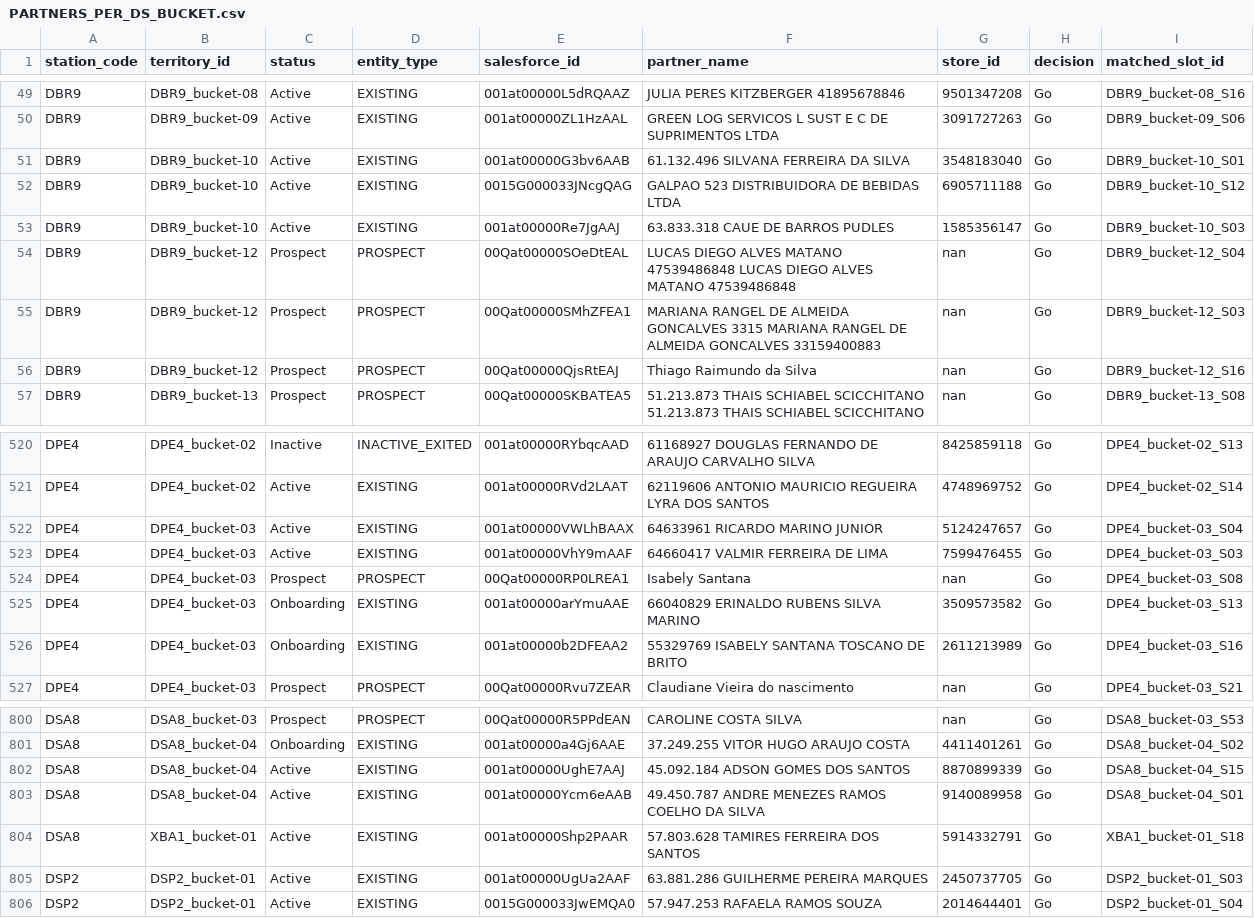
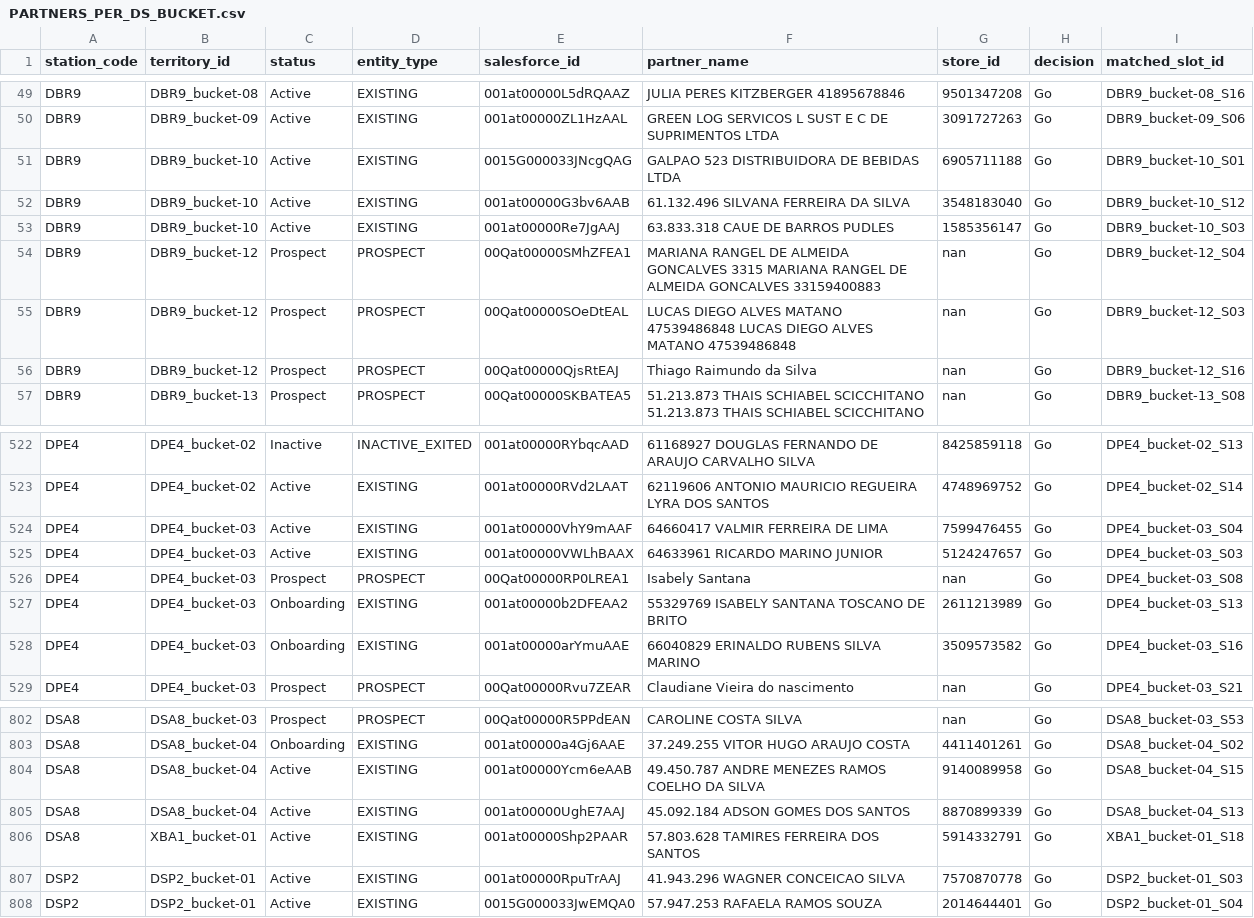
Before and after one commit to joaovidaamazonlog/atlas, a CSV file: output_data/PARTNERS_PER_DS_BUCKET.csv, drawn as a sheet; only a part is shown, gaps mark what is left out; the diff covers the shown part only.

```diff
--- a/output_data/PARTNERS_PER_DS_BUCKET.csv
+++ b/output_data/PARTNERS_PER_DS_BUCKET.csv
@@ -50,7 +50,7 @@ DBR9,DBR9_bucket-08,Active,EXISTING,001at00000L5dRQAAZ,JULIA PERES KITZBERGER 41
 DBR9,DBR9_bucket-09,Active,EXISTING,001at00000ZL1HzAAL,GREEN LOG SERVICOS L SUST E C DE SUPRIMENTOS LTDA,3091727263,Go,DBR9_bucket-09_S06
-DBR9,DBR9_bucket-10,Active,EXISTING,001at00000G3bv6AAB,61.132.496 SILVANA FERREIRA DA SILVA,3548183040,Go,DBR9_bucket-10_S01
-DBR9,DBR9_bucket-10,Active,EXISTING,0015G000033JNcgQAG,GALPAO 523 DISTRIBUIDORA DE BEBIDAS LTDA,6905711188,Go,DBR9_bucket-10_S12
+DBR9,DBR9_bucket-10,Active,EXISTING,0015G000033JNcgQAG,GALPAO 523 DISTRIBUIDORA DE BEBIDAS LTDA,6905711188,Go,DBR9_bucket-10_S01
+DBR9,DBR9_bucket-10,Active,EXISTING,001at00000G3bv6AAB,61.132.496 SILVANA FERREIRA DA SILVA,3548183040,Go,DBR9_bucket-10_S12
 DBR9,DBR9_bucket-10,Active,EXISTING,001at00000Re7JgAAJ,63.833.318 CAUE DE BARROS PUDLES,1585356147,Go,DBR9_bucket-10_S03
-DBR9,DBR9_bucket-12,Prospect,PROSPECT,00Qat00000SOeDtEAL,LUCAS DIEGO ALVES MATANO 47539486848 LUCAS DIEGO ALVES MATANO 47539486848,nan,Go,DBR9_bucket-12_S04
-DBR9,DBR9_bucket-12,Prospect,PROSPECT,00Qat00000SMhZFEA1,MARIANA RANGEL DE ALMEIDA GONCALVES 3315 MARIANA RANGEL DE ALMEIDA GONCALVES 33159400883,nan,Go,DBR9_bucket-12_S03
+DBR9,DBR9_bucket-12,Prospect,PROSPECT,00Qat00000SMhZFEA1,MARIANA RANGEL DE ALMEIDA GONCALVES 3315 MARIANA RANGEL DE ALMEIDA GONCALVES 33159400883,nan,Go,DBR9_bucket-12_S04
+DBR9,DBR9_bucket-12,Prospect,PROSPECT,00Qat00000SOeDtEAL,LUCAS DIEGO ALVES MATANO 47539486848 LUCAS DIEGO ALVES MATANO 47539486848,nan,Go,DBR9_bucket-12_S03
 DBR9,DBR9_bucket-12,Prospect,PROSPECT,00Qat00000QjsRtEAJ,Thiago Raimundo da Silva,nan,Go,DBR9_bucket-12_S16
@@ -521,7 +523,7 @@ DPE4,DPE4_bucket-02,Inactive,INACTIVE_EXITED,001at00000RYbqcAAD,61168927 DOUGLAS
 DPE4,DPE4_bucket-02,Active,EXISTING,001at00000RVd2LAAT,62119606 ANTONIO MAURICIO REGUEIRA LYRA DOS SANTOS,4748969752,Go,DPE4_bucket-02_S14
-DPE4,DPE4_bucket-03,Active,EXISTING,001at00000VWLhBAAX,64633961 RICARDO MARINO JUNIOR,5124247657,Go,DPE4_bucket-03_S04
-DPE4,DPE4_bucket-03,Active,EXISTING,001at00000VhY9mAAF,64660417 VALMIR FERREIRA DE LIMA,7599476455,Go,DPE4_bucket-03_S03
+DPE4,DPE4_bucket-03,Active,EXISTING,001at00000VhY9mAAF,64660417 VALMIR FERREIRA DE LIMA,7599476455,Go,DPE4_bucket-03_S04
+DPE4,DPE4_bucket-03,Active,EXISTING,001at00000VWLhBAAX,64633961 RICARDO MARINO JUNIOR,5124247657,Go,DPE4_bucket-03_S03
 DPE4,DPE4_bucket-03,Prospect,PROSPECT,00Qat00000RP0LREA1,Isabely Santana,nan,Go,DPE4_bucket-03_S08
-DPE4,DPE4_bucket-03,Onboarding,EXISTING,001at00000arYmuAAE,66040829 ERINALDO RUBENS SILVA MARINO,3509573582,Go,DPE4_bucket-03_S13
-DPE4,DPE4_bucket-03,Onboarding,EXISTING,001at00000b2DFEAA2,55329769 ISABELY SANTANA TOSCANO DE BRITO,2611213989,Go,DPE4_bucket-03_S16
+DPE4,DPE4_bucket-03,Onboarding,EXISTING,001at00000b2DFEAA2,55329769 ISABELY SANTANA TOSCANO DE BRITO,2611213989,Go,DPE4_bucket-03_S13
+DPE4,DPE4_bucket-03,Onboarding,EXISTING,001at00000arYmuAAE,66040829 ERINALDO RUBENS SILVA MARINO,3509573582,Go,DPE4_bucket-03_S16
 DPE4,DPE4_bucket-03,Prospect,PROSPECT,00Qat00000Rvu7ZEAR,Claudiane Vieira do nascimento,nan,Go,DPE4_bucket-03_S21
@@ -801,6 +803,6 @@ DSA8,DSA8_bucket-03,Prospect,PROSPECT,00Qat00000R5PPdEAN,CAROLINE COSTA SILVA,na
 DSA8,DSA8_bucket-04,Onboarding,EXISTING,001at00000a4Gj6AAE,37.249.255 VITOR HUGO ARAUJO COSTA,4411401261,Go,DSA8_bucket-04_S02
-DSA8,DSA8_bucket-04,Active,EXISTING,001at00000UghE7AAJ,45.092.184 ADSON GOMES DOS SANTOS,8870899339,Go,DSA8_bucket-04_S15
-DSA8,DSA8_bucket-04,Active,EXISTING,001at00000Ycm6eAAB,49.450.787 ANDRE MENEZES RAMOS COELHO DA SILVA,9140089958,Go,DSA8_bucket-04_S01
+DSA8,DSA8_bucket-04,Active,EXISTING,001at00000Ycm6eAAB,49.450.787 ANDRE MENEZES RAMOS COELHO DA SILVA,9140089958,Go,DSA8_bucket-04_S15
+DSA8,DSA8_bucket-04,Active,EXISTING,001at00000UghE7AAJ,45.092.184 ADSON GOMES DOS SANTOS,8870899339,Go,DSA8_bucket-04_S13
 DSA8,XBA1_bucket-01,Active,EXISTING,001at00000Shp2PAAR,57.803.628 TAMIRES FERREIRA DOS SANTOS,5914332791,Go,XBA1_bucket-01_S18
-DSP2,DSP2_bucket-01,Active,EXISTING,001at00000UgUa2AAF,63.881.286 GUILHERME PEREIRA MARQUES,2450737705,Go,DSP2_bucket-01_S03
+DSP2,DSP2_bucket-01,Active,EXISTING,001at00000RpuTrAAJ,41.943.296 WAGNER CONCEICAO SILVA,7570870778,Go,DSP2_bucket-01_S03
 DSP2,DSP2_bucket-01,Active,EXISTING,0015G000033JwEMQA0,57.947.253 RAFAELA RAMOS SOUZA,2014644401,Go,DSP2_bucket-01_S04
```
Also changed, not shown: 2 added rows and 113 edited cells elsewhere in this file, partners.csv, prospects.csv, 51 other files.
